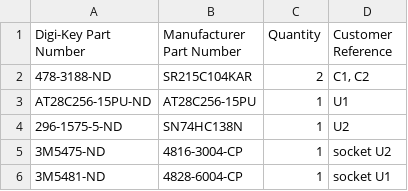
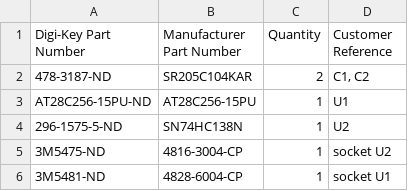
Before and after one commit to acwright/6502-VCS, a CSV file: BOM/ROM Cart/Rev 1.1/digikey.csv, drawn as a sheet.

```diff
--- a/BOM/ROM Cart/Rev 1.1/digikey.csv
+++ b/BOM/ROM Cart/Rev 1.1/digikey.csv
@@ -1,3 +1,3 @@
 Digi-Key Part Number,Manufacturer Part Number,Quantity,Customer Reference
-478-3188-ND,SR215C104KAR,2,"C1, C2"
+478-3187-ND,SR205C104KAR,2,"C1, C2"
 AT28C256-15PU-ND,AT28C256-15PU,1,U1
```
Also changed, not shown: BOM/ROM Cart/Rev 1.1/mouser.csv, 23 other files.
